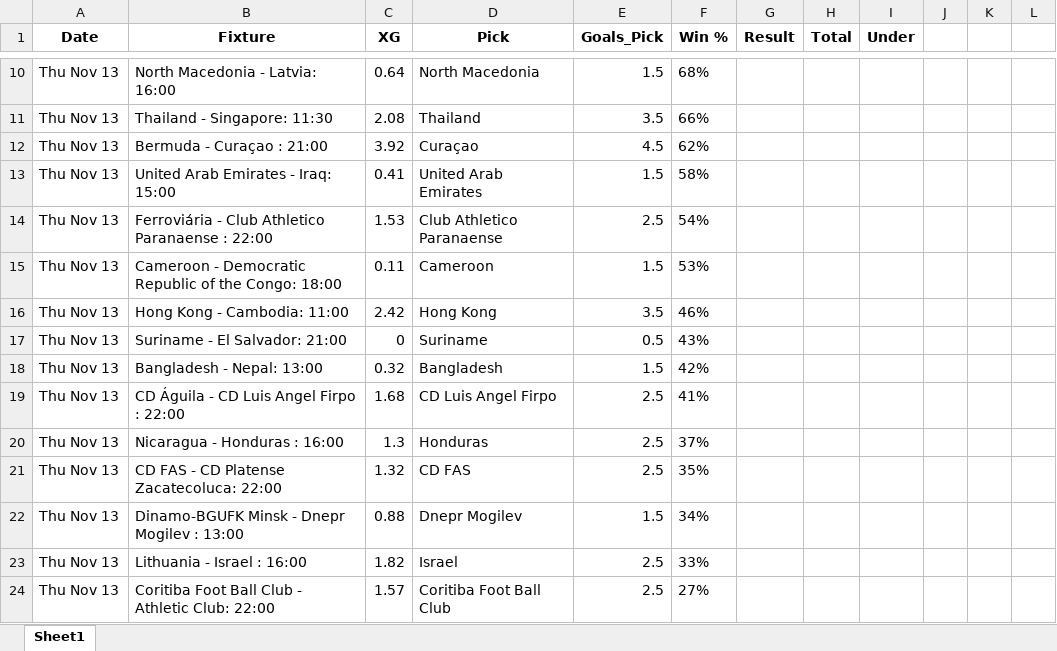
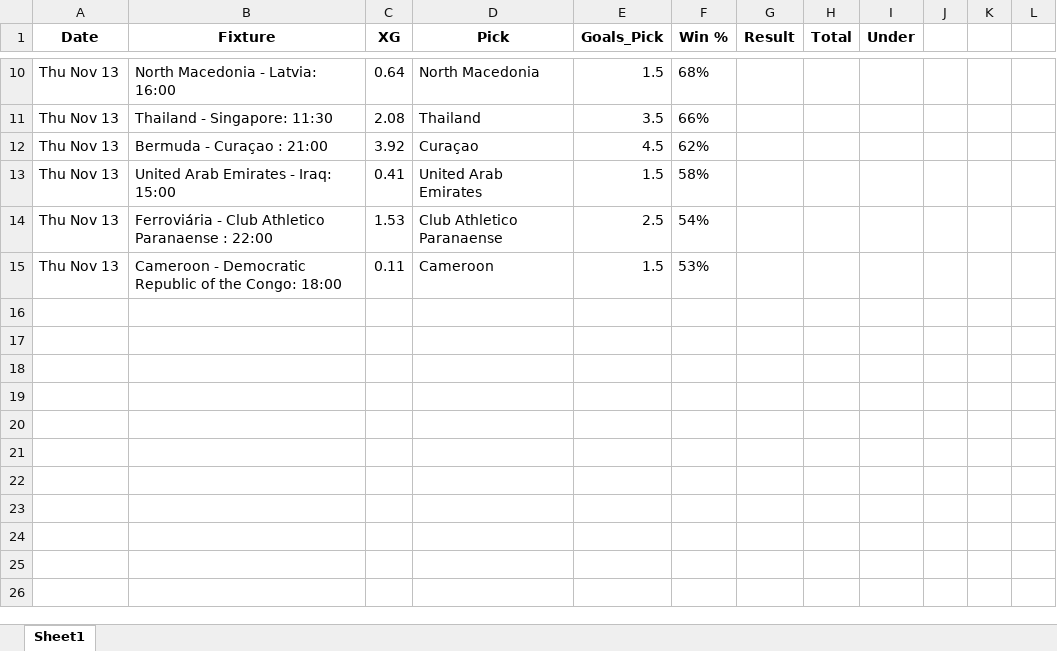
Before and after one commit to aidasez/aiaigam2, an Excel workbook: 2025/11/2025-11-13/13_fixtures.xlsx, sheet Sheet1, drawn as a sheet; only a part is shown, gaps mark what is left out; values as stored, in another font and other column widths than the file's, no borders; the diff names each change by its address in the sheet, - before the commit and + after, or states it on an @@ line.

```diff
--- a/2025/11/2025-11-13/13_fixtures.xlsx (sheet Sheet1)
+++ b/2025/11/2025-11-13/13_fixtures.xlsx (sheet Sheet1)
-row 16: Thu Nov 13 | Hong Kong - Cambodia: 11:00 | 2.42 | Hong Kong | 3.5 | 46%
-row 17: Thu Nov 13 | Suriname - El Salvador: 21:00 | 0 | Suriname | 0.5 | 43%
-row 18: Thu Nov 13 | Bangladesh - Nepal: 13:00 | 0.32 | Bangladesh | 1.5 | 42%
-row 19: Thu Nov 13 | CD Águila - CD Luis Angel Firpo : 22:00 | 1.68 | CD Luis Angel Firpo | 2.5 | 41%
-row 20: Thu Nov 13 | Nicaragua - Honduras : 16:00 | 1.3 | Honduras | 2.5 | 37%
-row 21: Thu Nov 13 | CD FAS - CD Platense Zacatecoluca: 22:00 | 1.32 | CD FAS | 2.5 | 35%
-row 22: Thu Nov 13 | Dinamo-BGUFK Minsk - Dnepr Mogilev : 13:00 | 0.88 | Dnepr Mogilev | 1.5 | 34%
-row 23: Thu Nov 13 | Lithuania - Israel : 16:00 | 1.82 | Israel | 2.5 | 33%
-row 24: Thu Nov 13 | Coritiba Foot Ball Club - Athletic Club: 22:00 | 1.57 | Coritiba Foot Ball Club | 2.5 | 27%
```
Also changed, not shown: 2025/11/2025-11-13/13_ai.full_fixtures.xlsx, 2025/11/2025-11-13/13_combined_confidence.xlsx, 8 other files.
